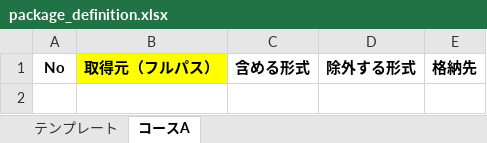
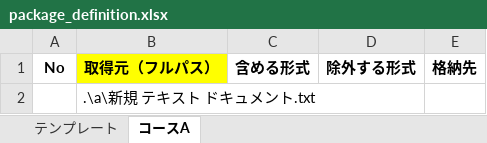
Before and after one commit to nishida2073/project_management, an Excel workbook: tool/package-generator/config/package_definition.xlsx, sheet コースA, drawn as a sheet; values as stored, in another font and other column widths than the file's, no borders; the diff names each change by its address in the sheet, - before the commit and + after, or states it on an @@ line.

```diff
--- a/tool/package-generator/config/package_definition.xlsx (sheet コースA)
+++ b/tool/package-generator/config/package_definition.xlsx (sheet コースA)
+row 2:  | .\a\新規 テキスト ドキュメント.txt
```
Also changed, not shown: sheet テンプレート, 29 other files.
